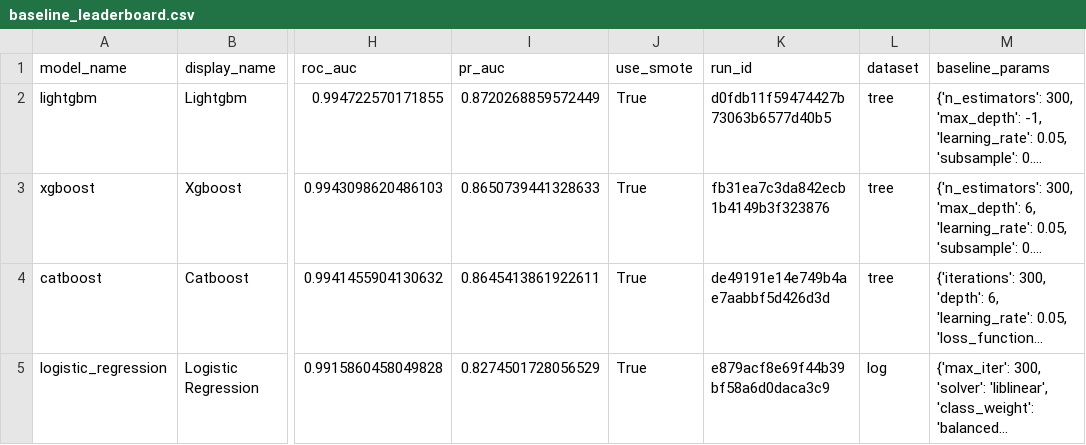
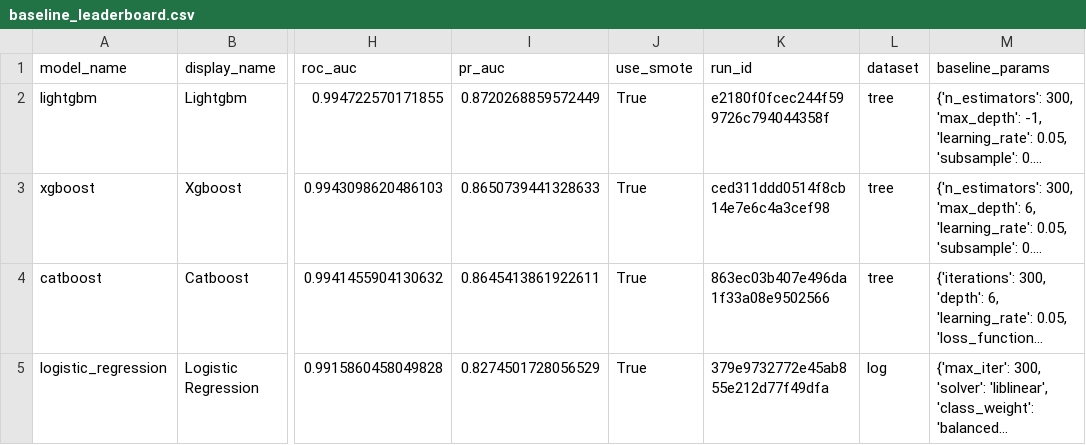
Before and after one commit to DDuckG/FraudShield, a CSV file: reports/training/baseline_leaderboard.csv, drawn as a sheet; only a part is shown, gaps mark what is left out; long unchanged cells end in …; the diff names each change by its address in the sheet, - before the commit and + after, or states it on an @@ line.

```diff
--- a/reports/training/baseline_leaderboard.csv
+++ b/reports/training/baseline_leaderboard.csv
-K2 (run_id): d0fdb11f59474427b73063b6577d40b5
+K2 (run_id): e2180f0fcec244f599726c794044358f
-K3 (run_id): fb31ea7c3da842ecb1b4149b3f323876
+K3 (run_id): ced311ddd0514f8cb14e7e6c4a3cef98
-K4 (run_id): de49191e14e749b4ae7aabbf5d426d3d
+K4 (run_id): 863ec03b407e496da1f33a08e9502566
-K5 (run_id): e879acf8e69f44b39bf58a6d0daca3c9
+K5 (run_id): 379e9732772e45ab855e212d77f49dfa
```
Also changed, not shown: 4 other files.
